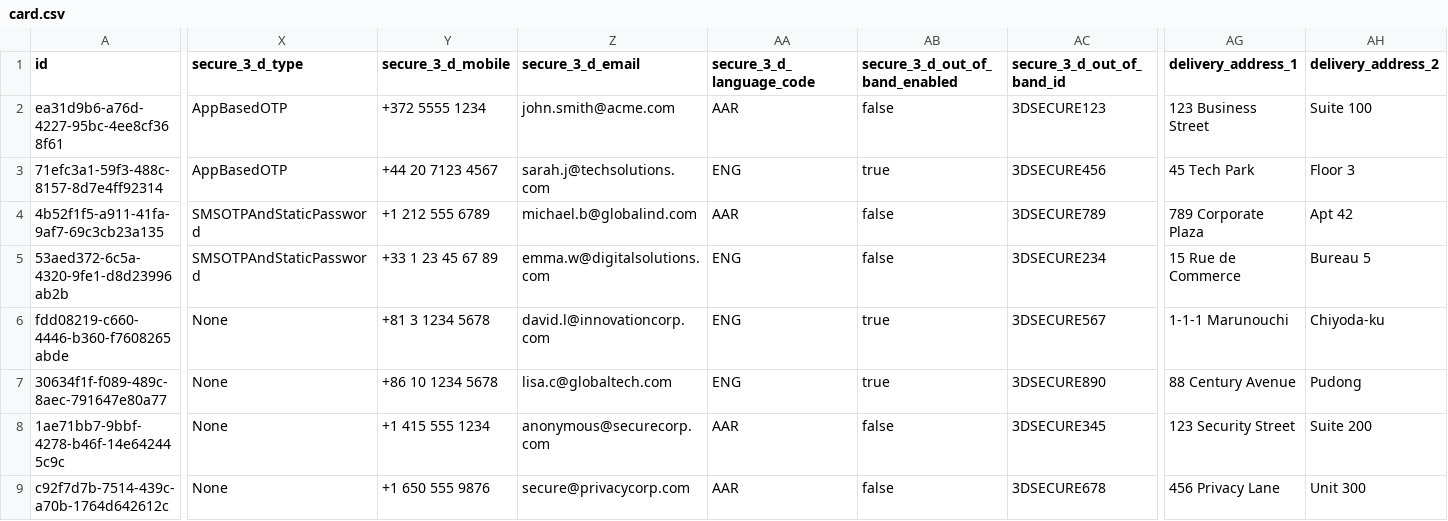
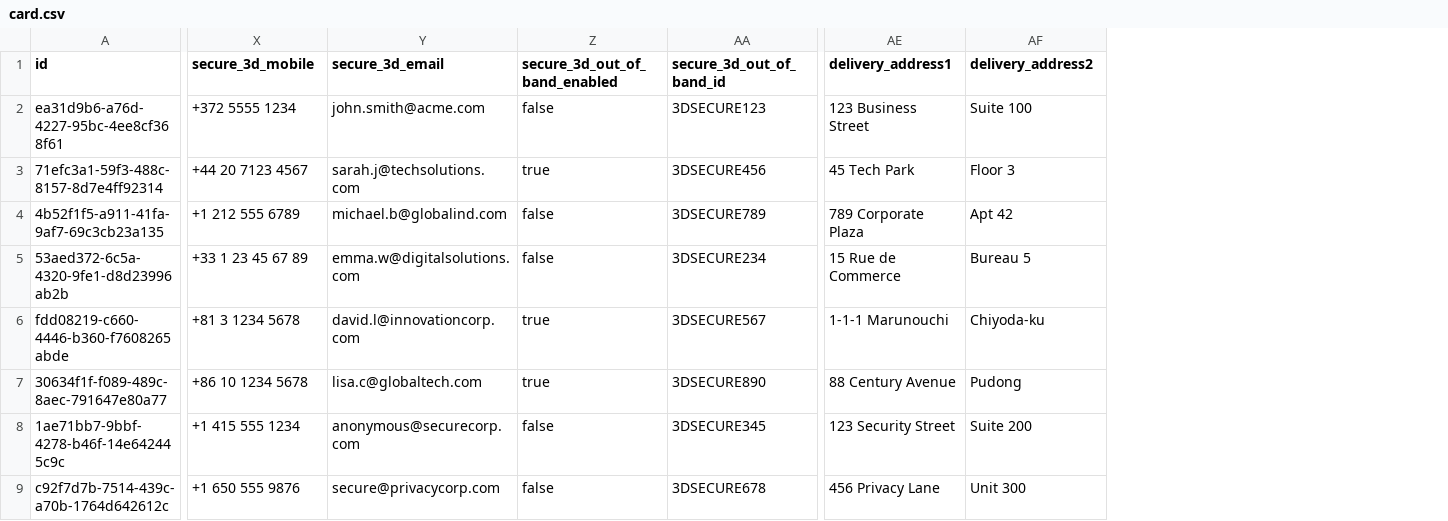
Before and after one commit to vsinkievic/mockWallesterApi, a CSV file: src/main/resources/config/liquibase/fake-data/card.csv, drawn as a sheet; only a part is shown, gaps mark what is left out; removed rows and columns are numbered as before the commit, all else as after; the diff covers the shown part only; the diff names each change by its address in the sheet, - before the commit and + after, or states it on an @@ line.

Commit message:
WallesterApi: createCard implemented

```diff
--- a/src/main/resources/config/liquibase/fake-data/card.csv
+++ b/src/main/resources/config/liquibase/fake-data/card.csv
-column X (secure_3_d_type), rows 2-9: AppBasedOTP | AppBasedOTP | SMSOTPAndStaticPassword | SMSOTPAndStaticPassword | None | None | None | None
-column AA (secure_3_d_language_code), rows 2-9: AAR | ENG | AAR | ENG | ENG | ENG | AAR | AAR
-X1: secure_3_d_mobile
+X1: secure_3d_mobile
-Y1: secure_3_d_email
+Y1: secure_3d_email
-Z1: secure_3_d_out_of_band_enabled
+Z1: secure_3d_out_of_band_enabled
-AA1: secure_3_d_out_of_band_id
+AA1: secure_3d_out_of_band_id
-AE1: delivery_address_1
+AE1: delivery_address1
-AF1: delivery_address_2
+AF1: delivery_address2
```
Also changed, not shown: 2 edited cells elsewhere in this file, 17 other files.
